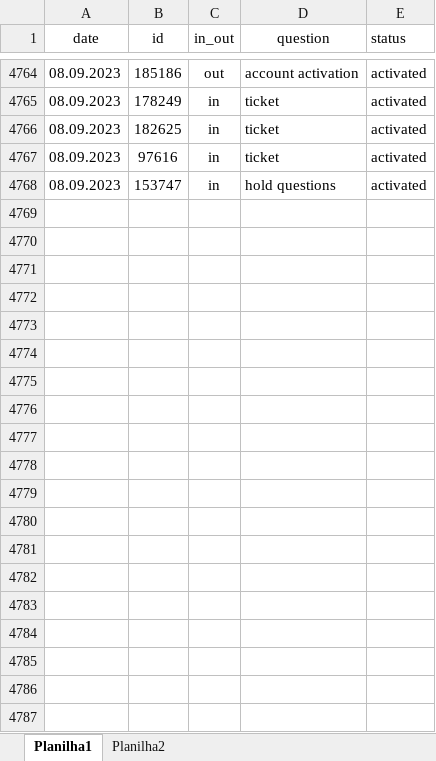
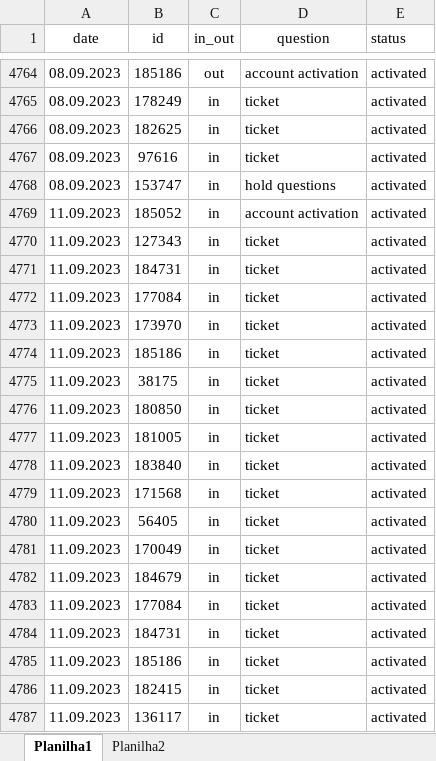
Before and after one commit to ustyuzhaninov01/affdashb, an Excel workbook: reports/dar.xlsx, sheet Planilha1, drawn as a sheet; only a part is shown, gaps mark what is left out; values as stored, in another font and other column widths than the file's, no borders; the diff covers the shown part only; the diff names each change by its address in the sheet, - before the commit and + after, or states it on an @@ line.

Commit message:
initial commit

```diff
--- a/reports/dar.xlsx (sheet Planilha1)
+++ b/reports/dar.xlsx (sheet Planilha1)
+row 4769: 11.09.2023 | 185052 | in | account activation | activated
+row 4770: 11.09.2023 | 127343 | in | ticket | activated
+row 4771: 11.09.2023 | 184731 | in | ticket | activated
+row 4772: 11.09.2023 | 177084 | in | ticket | activated
+row 4773: 11.09.2023 | 173970 | in | ticket | activated
+row 4774: 11.09.2023 | 185186 | in | ticket | activated
+row 4775: 11.09.2023 | 38175 | in | ticket | activated
+row 4776: 11.09.2023 | 180850 | in | ticket | activated
+row 4777: 11.09.2023 | 181005 | in | ticket | activated
+row 4778: 11.09.2023 | 183840 | in | ticket | activated
+row 4779: 11.09.2023 | 171568 | in | ticket | activated
+row 4780: 11.09.2023 | 56405 | in | ticket | activated
+row 4781: 11.09.2023 | 170049 | in | ticket | activated
+row 4782: 11.09.2023 | 184679 | in | ticket | activated
+row 4783: 11.09.2023 | 177084 | in | ticket | activated
+row 4784: 11.09.2023 | 184731 | in | ticket | activated
+row 4785: 11.09.2023 | 185186 | in | ticket | activated
+row 4786: 11.09.2023 | 182415 | in | ticket | activated
+row 4787: 11.09.2023 | 136117 | in | ticket | activated
```
Also changed, not shown: 48 added rows elsewhere in this sheet.
